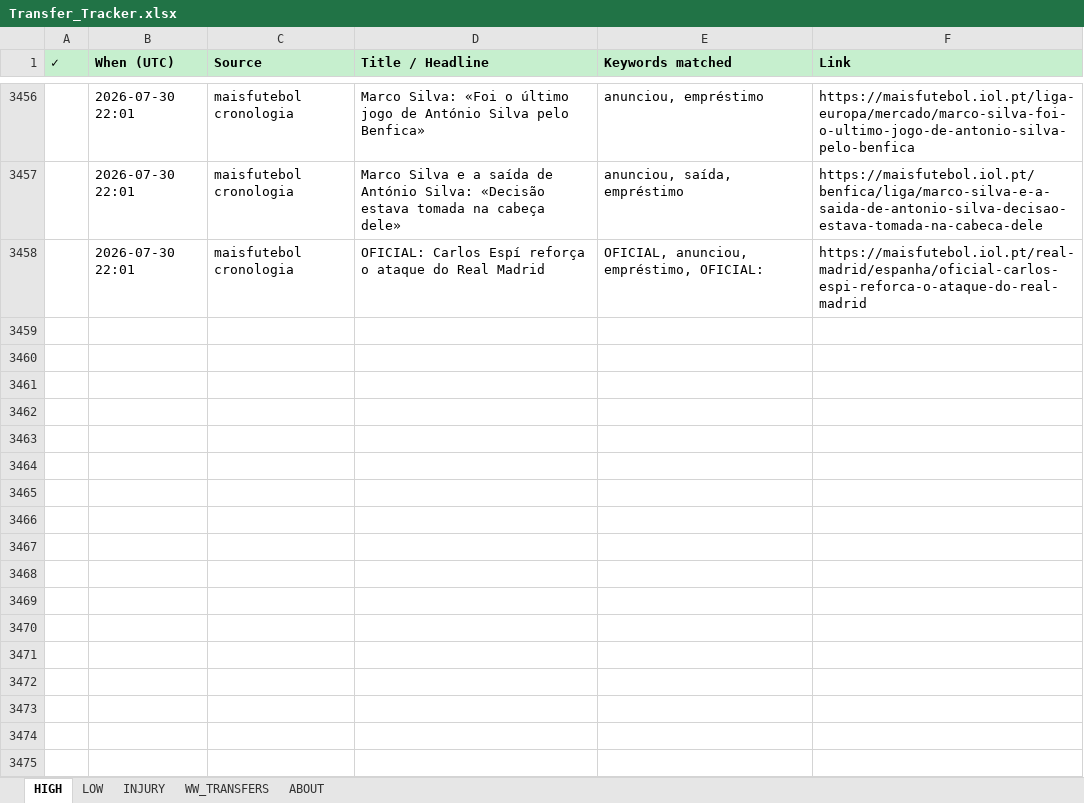
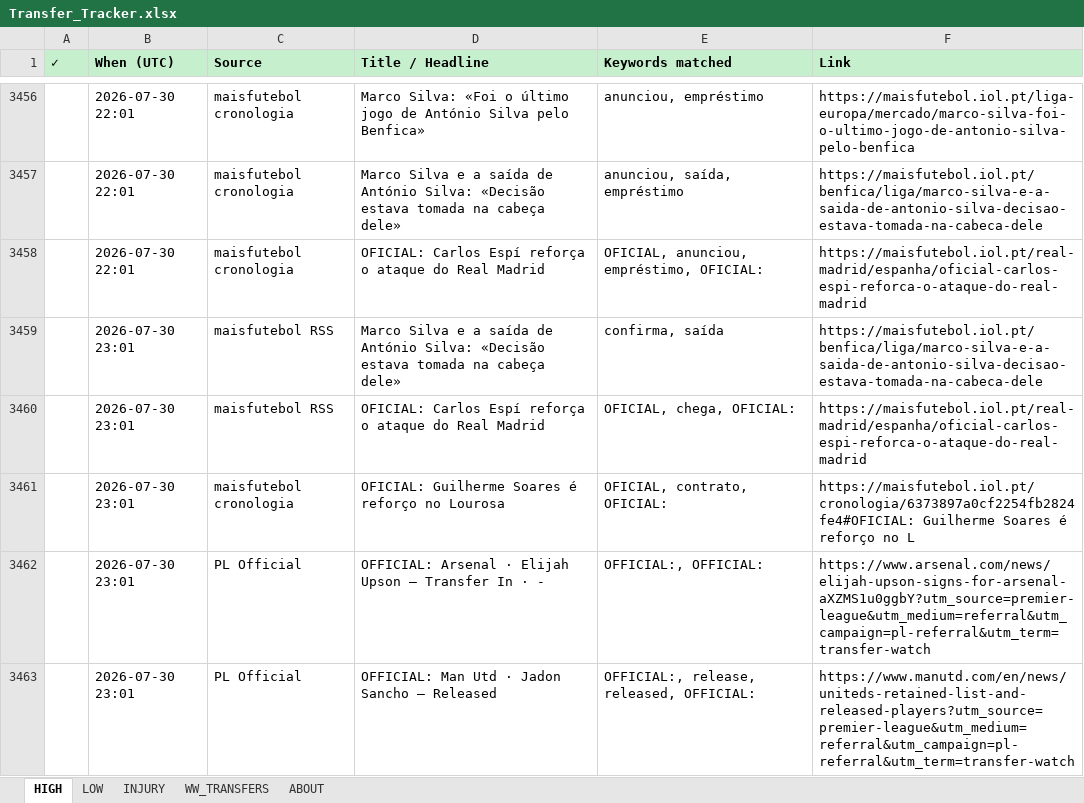
Before and after one commit to rneves2005-dotcom/fpl-dashboard, an Excel workbook: Transfer_Tracker.xlsx, sheet HIGH, drawn as a sheet; only a part is shown, gaps mark what is left out; values as stored, in another font and other column widths than the file's, no borders; the diff names each change by its address in the sheet, - before the commit and + after, or states it on an @@ line.

Commit message:
auto: transfer poll 2026-07-30 23:01 UTC · 5 new

```diff
--- a/Transfer_Tracker.xlsx (sheet HIGH)
+++ b/Transfer_Tracker.xlsx (sheet HIGH)
+row 3459:  | 2026-07-30 23:01 | maisfutebol RSS | Marco Silva e a saída de António Silva: «Decisão estava tomada na cabeça dele» | confirma, saída | https://maisfutebol.iol.pt/benfica/liga/marco-silva-e-a-saida-de-antonio-silva-decisao-estava-tomada-na-cabeca-dele
+row 3460:  | 2026-07-30 23:01 | maisfutebol RSS | OFICIAL: Carlos Espí reforça o ataque do Real Madrid | OFICIAL, chega, OFICIAL: | https://maisfutebol.iol.pt/real-madrid/espanha/oficial-carlos-espi-reforca-o-ataque-do-real-madrid
+row 3461:  | 2026-07-30 23:01 | maisfutebol cronologia | OFICIAL: Guilherme Soares é reforço no Lourosa | OFICIAL, contrato, OFICIAL: | https://maisfutebol.iol.pt/cronologia/6373897a0cf2254fb2824fe4#OFICIAL: Guilherme Soares é reforço no L
+row 3462:  | 2026-07-30 23:01 | PL Official | OFFICIAL: Arsenal · Elijah Upson — Transfer In · - | OFFICIAL:, OFFICIAL: | https://www.arsenal.com/news/elijah-upson-signs-for-arsenal-aXZMS1u0ggbY?utm_source=premier-league&utm_medium=referral&utm_campaign=pl-referral&utm_term=transfer-watch
+row 3463:  | 2026-07-30 23:01 | PL Official | OFFICIAL: Man Utd · Jadon Sancho — Released | OFFICIAL:, release, released, OFFICIAL: | https://www.manutd.com/en/news/uniteds-retained-list-and-released-players?utm_source=premier-league&utm_medium=referral&utm_campaign=pl-referral&utm_term=transfer-watch
```
